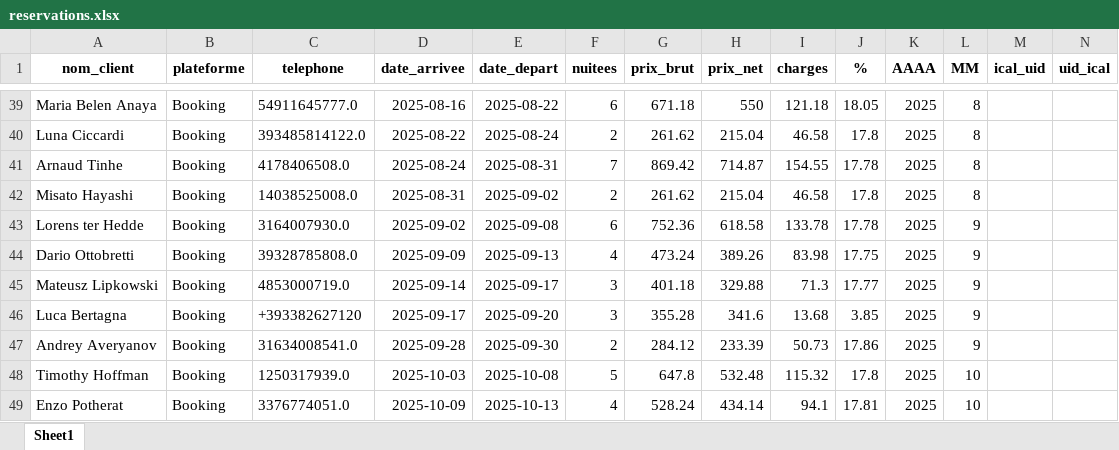
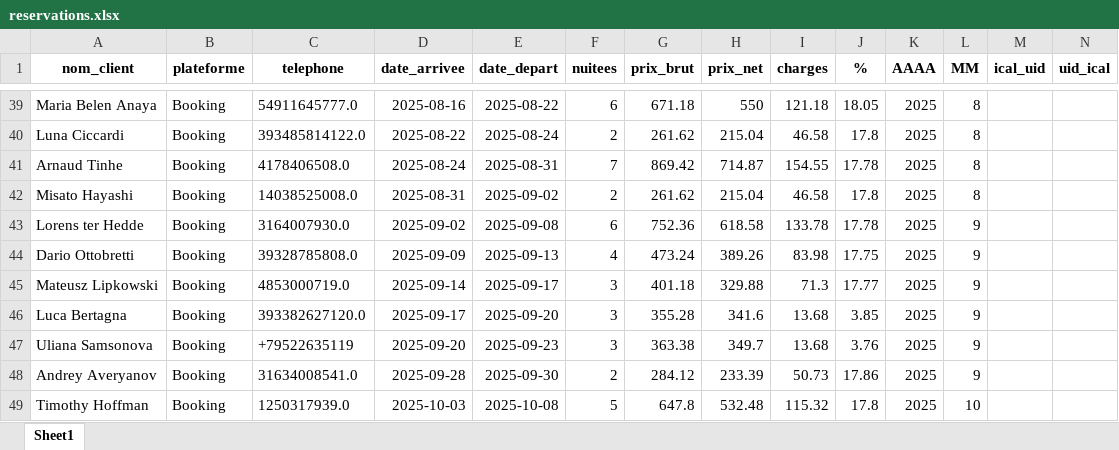
Before and after one commit to charleytrigano/streamlit-reservations, an Excel workbook: reservations.xlsx, sheet Sheet1, drawn as a sheet; only a part is shown, gaps mark what is left out; the shorter side is filled out with more unchanged rows; values as stored, in another font and other column widths than the file's, no borders; rows hold the shown columns only; the diff names each change by its address in the sheet, - before the commit and + after, or states it on an @@ line.

Commit message:
Save reservations.xlsx

```diff
--- a/reservations.xlsx (sheet Sheet1)
+++ b/reservations.xlsx (sheet Sheet1)
-C46 (telephone): +393382627120
+C46 (telephone): 393382627120.0
+row 47: Uliana Samsonova | Booking | +79522635119 | 2025-09-20 | 2025-09-23 | 3 | 363.38 | 349.7 | 13.68 | 3.76 | 2025 | 9
```
